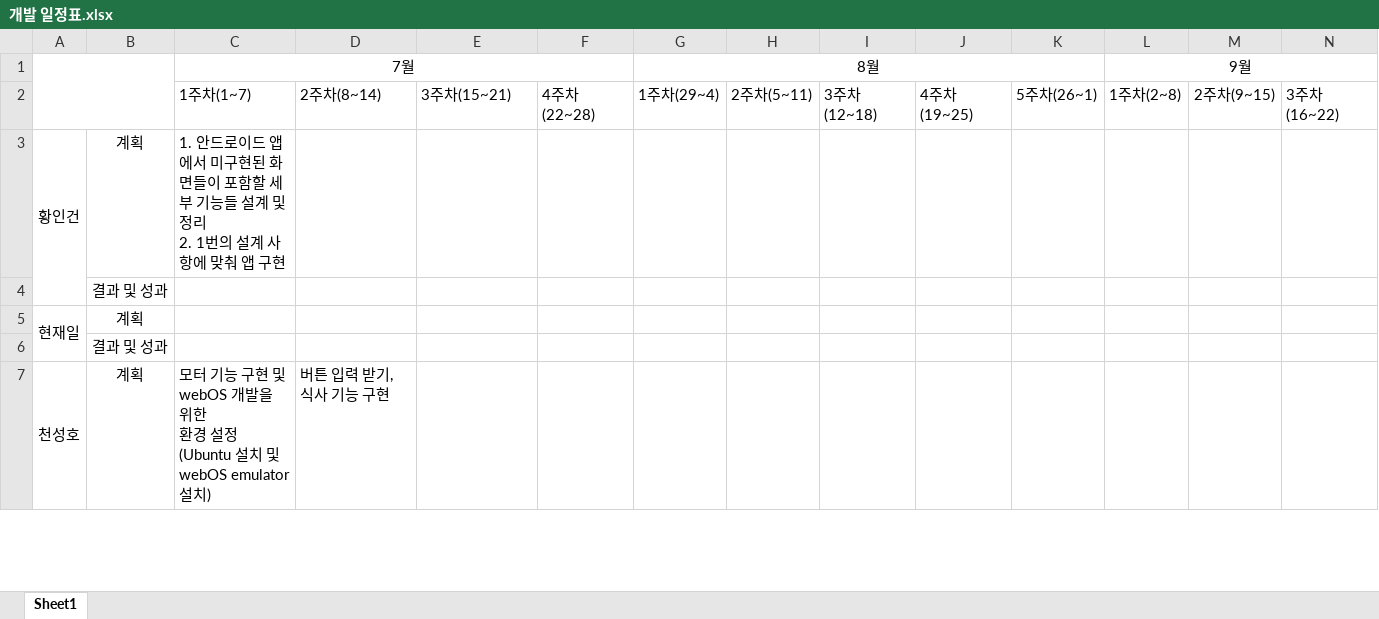
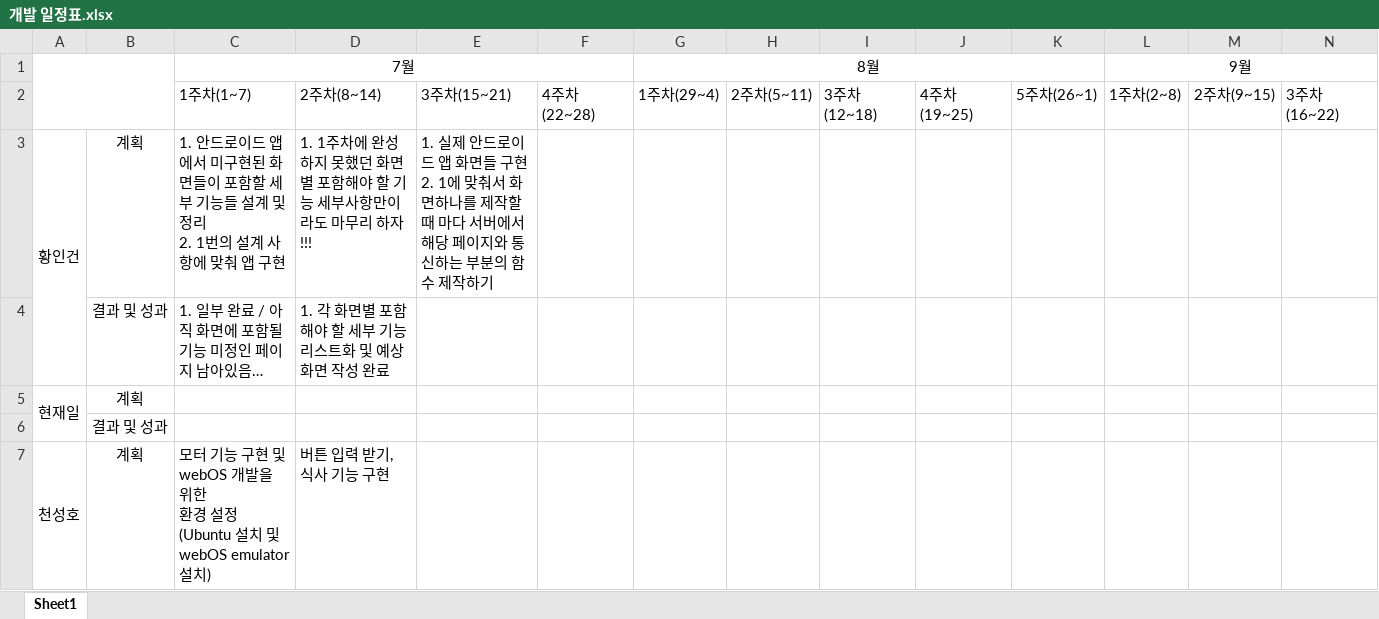
Before and after one commit to greatmanfantasy/GGCS, an Excel workbook: 개발 일정표.xlsx, sheet Sheet1, drawn as a sheet; only a part is shown; values as stored, in another font and other column widths than the file's, no borders; removed rows and columns are numbered as before the commit, all else as after; rows hold the shown columns only; ↵ is a line break in a cell; the diff names each change by its address in the sheet, - before the commit and + after, or states it on an @@ line.

```diff
--- a/개발 일정표.xlsx (sheet Sheet1)
+++ b/개발 일정표.xlsx (sheet Sheet1)
-D3: (empty)
+D3: 1. 1주차에 완성하지 못했던 화면별 포함해야 할 기능 세부사항만이라도 마무리 하자!!!
-E3: (empty)
+E3: 1. 실제 안드로이드 앱 화면들 구현 ↵ 2. 1에 맞춰서 화면하나를 제작할 때 마다 서버에서 해당 페이지와 통신하는 부분의 함수 제작하기
-row 4:  | 결과 및 성과
+row 4:  | 결과 및 성과 | 1. 일부 완료 / 아직 화면에 포함될 기능 미정인 페이지 남아있음… | 1. 각 화면별 포함해야 할 세부 기능 리스트화 및 예상 화면 작성 완료
```
Also changed, not shown: 1 other file.
